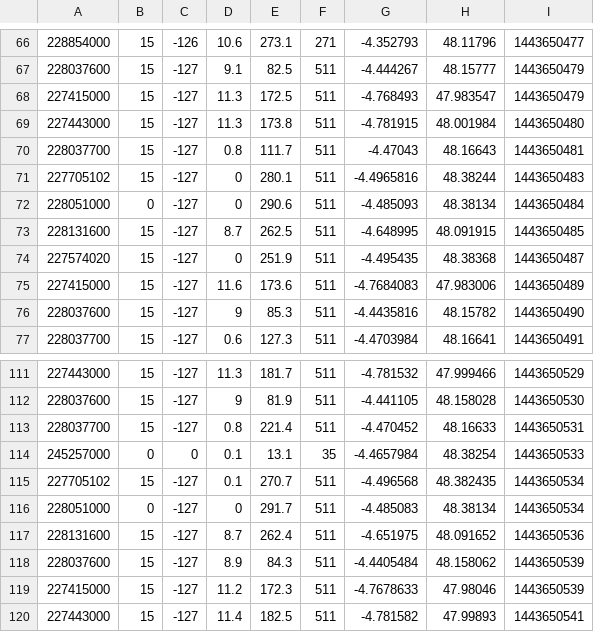
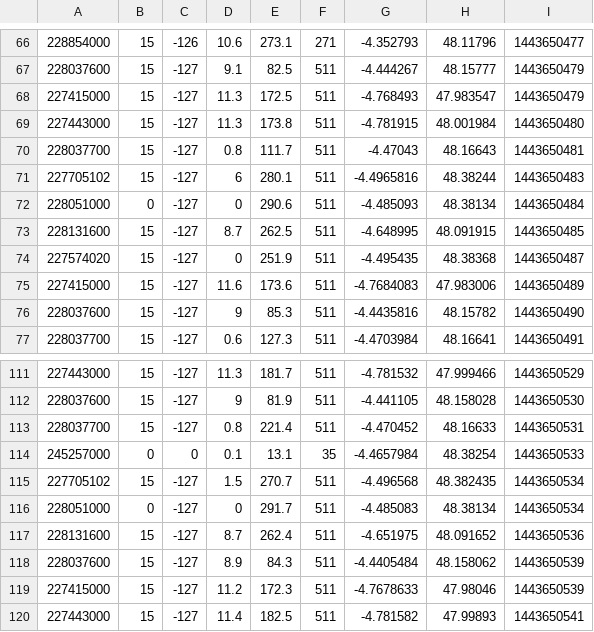
Before and after one commit to DataScienceMSc/MarineDataStreamingAnalysis, a CSV file: project/ais_data_small.csv, drawn as a sheet; only a part is shown, gaps mark what is left out; the diff covers the shown part only.

```diff
--- a/project/ais_data_small.csv
+++ b/project/ais_data_small.csv
@@ -70,3 +70,3 @@
 228037700,15,-127,0.8,111.7,511,-4.47043,48.16643,1443650481
-227705102,15,-127,0,280.1,511,-4.4965816,48.38244,1443650483
+227705102,15,-127,6,280.1,511,-4.4965816,48.38244,1443650483
 228051000,0,-127,0,290.6,511,-4.485093,48.38134,1443650484
@@ -114,3 +114,3 @@
 245257000,0,0,0.1,13.1,35,-4.4657984,48.38254,1443650533
-227705102,15,-127,0.1,270.7,511,-4.496568,48.382435,1443650534
+227705102,15,-127,1.5,270.7,511,-4.496568,48.382435,1443650534
 228051000,0,-127,0,291.7,511,-4.485083,48.38134,1443650534
```
Also changed, not shown: 5 added rows and 4 edited cells elsewhere in this file, 18 other files.
